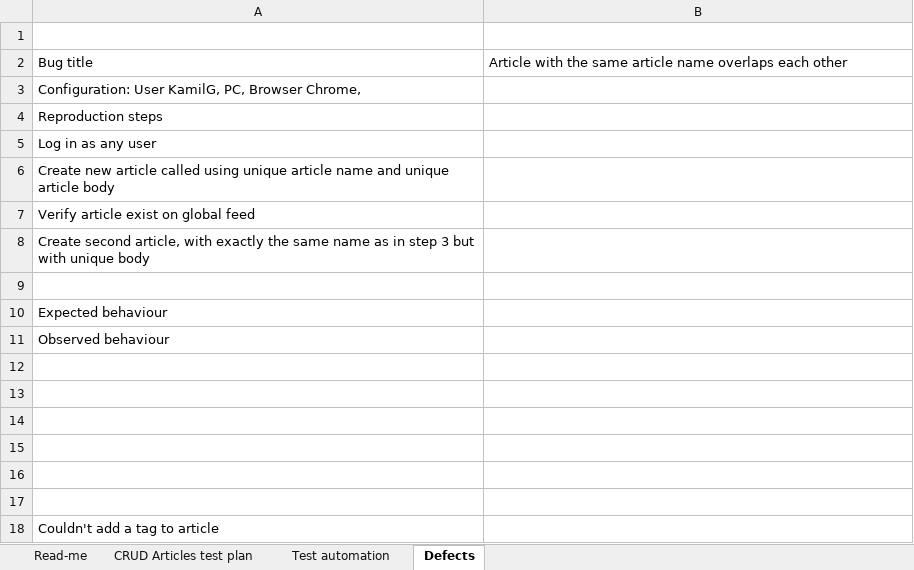
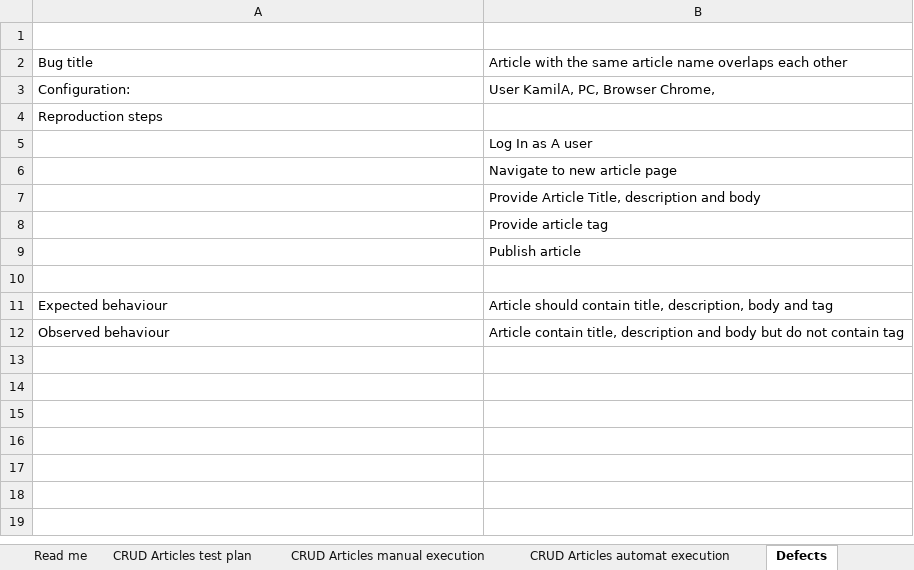
Before and after one commit to KamilGrabiec/BB-task, an Excel workbook: BackBaseCloud.xlsx, sheet Defects, drawn as a sheet; values as stored, in another font and other column widths than the file's, no borders; removed rows and columns are numbered as before the commit, all else as after; the diff names each change by its address in the sheet, - before the commit and + after, or states it on an @@ line.

```diff
--- a/BackBaseCloud.xlsx (sheet Defects)
+++ b/BackBaseCloud.xlsx (sheet Defects)
-sheet tab: Test automation
+sheet tab: Read me
-sheet tab: Read-me
+sheet tab: CRUD Articles manual execution
+sheet tab: CRUD Articles automat execution
@@ sheet tab order changed: Read me | CRUD Articles test plan | CRUD Articles manual execution | CRUD Articles automat execution | Defects @@
-row 3: Configuration: User KamilG, PC, Browser Chrome,
+row 3: Configuration: | User KamilA, PC, Browser Chrome,
-row 5: Log in as any user
-row 6: Create new article called using unique article name and unique article body
-row 7: Verify article exist on global feed
-row 8: Create second article, with exactly the same name as in step 3 but with unique body
+row 5:  | Log In as A user
+row 6:  | Navigate to new article page
+row 7:  | Provide Article Title, description and body
+row 8:  | Provide article tag
+row 9:  | Publish article
-B11: (empty)
+B11: Article should contain title, description, body and tag
-B12: (empty)
+B12: Article contain title, description and body but do not contain tag
-row 12: (empty)
-row 13: (empty)
-row 14: (empty)
-row 15: (empty)
-row 16: (empty)
-row 17: (empty)
-row 18: Couldn't add a tag to article
```
Also changed, not shown: sheet CRUD Articles test plan, sheet Read me, 6 other files.
